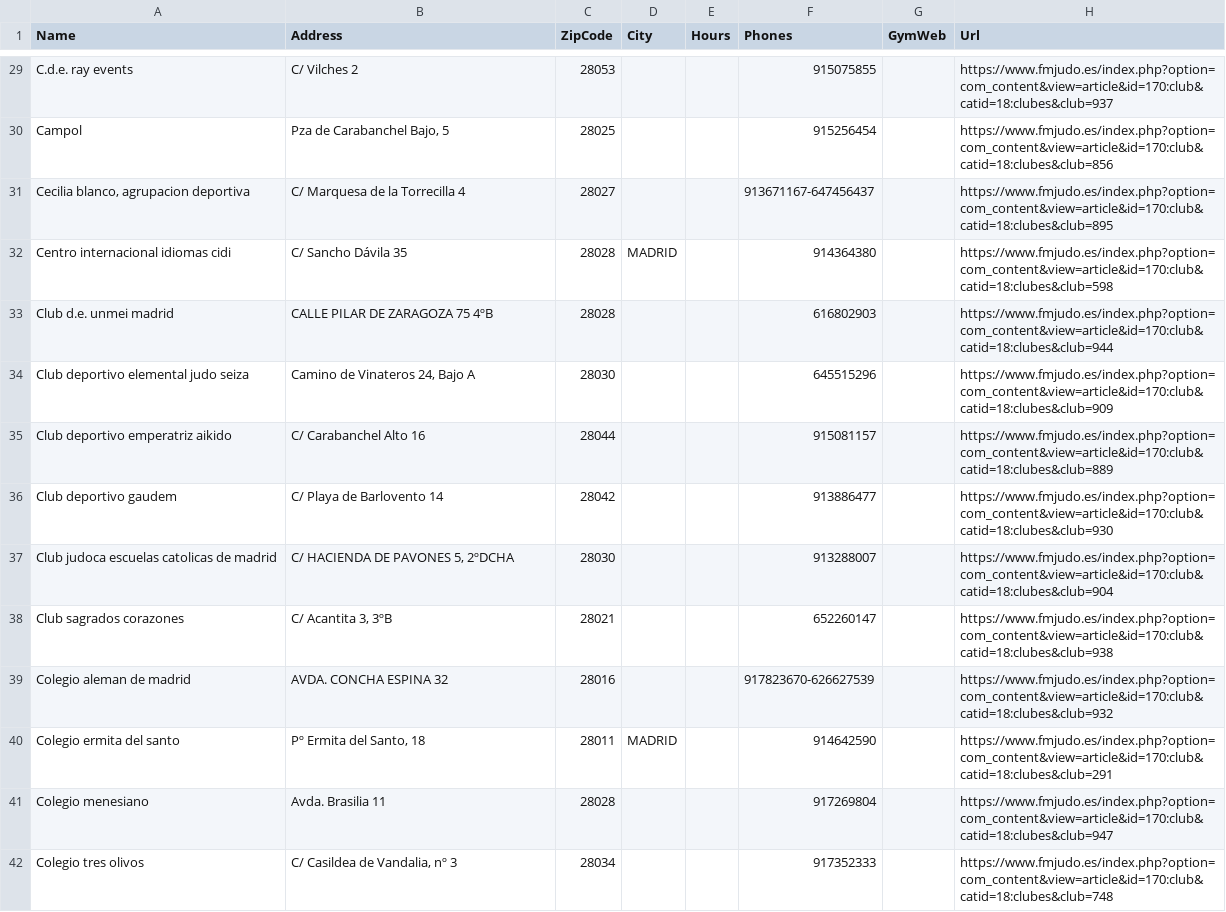
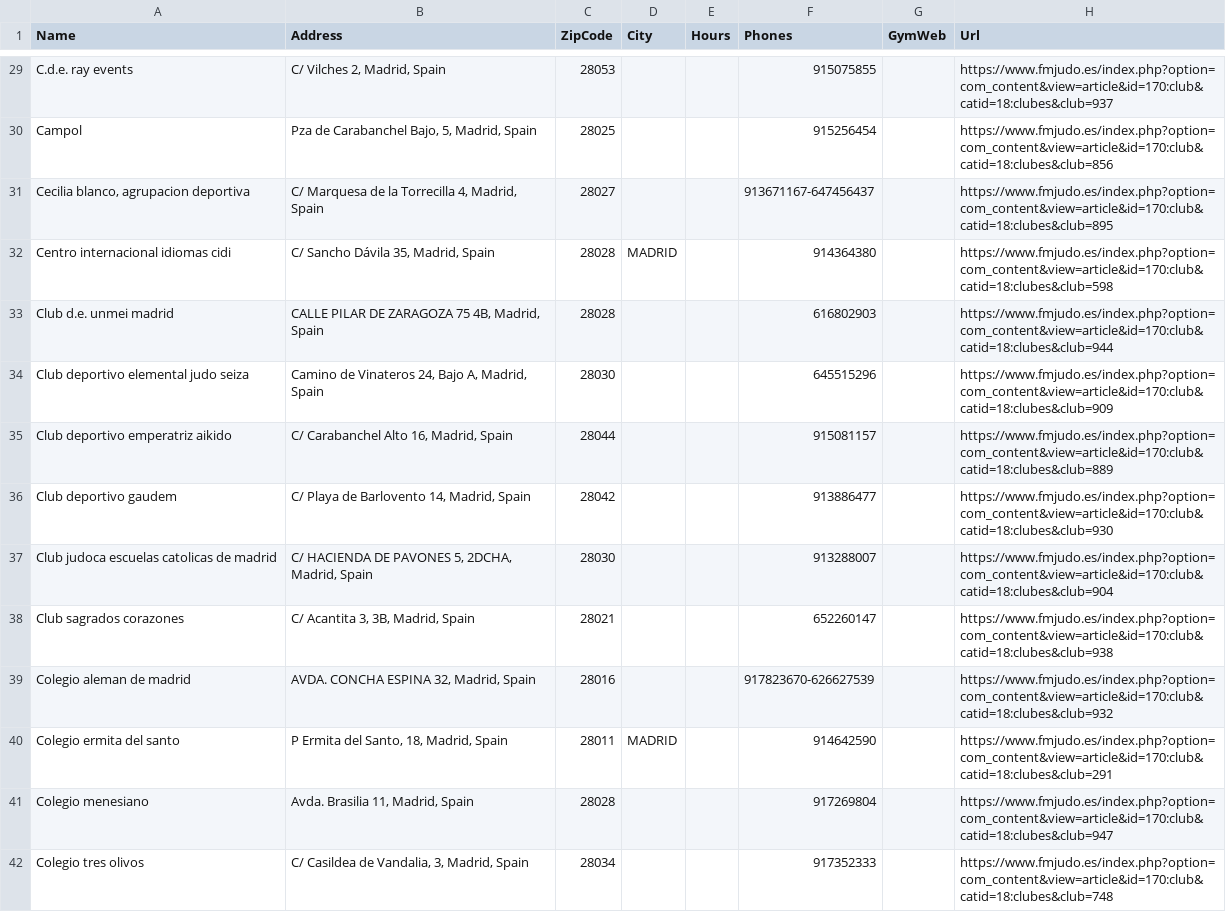
Before and after one commit to juanlu-sanz/JudoScrapper, a CSV file: gyms.csv, drawn as a sheet; only a part is shown, gaps mark what is left out; the diff covers the shown part only; the diff names each change by its address in the sheet, - before the commit and + after, or states it on an @@ line.

```diff
--- a/gyms.csv
+++ b/gyms.csv
-B29 (Address): C/ Vilches 2
+B29 (Address): C/ Vilches 2, Madrid, Spain
-B30 (Address): Pza de Carabanchel Bajo, 5
+B30 (Address): Pza de Carabanchel Bajo, 5, Madrid, Spain
-B31 (Address): C/ Marquesa de la Torrecilla 4
+B31 (Address): C/ Marquesa de la Torrecilla 4, Madrid, Spain
-B32 (Address): C/ Sancho Dávila 35
+B32 (Address): C/ Sancho Dávila 35, Madrid, Spain
-B33 (Address): CALLE PILAR DE ZARAGOZA 75 4ºB
+B33 (Address): CALLE PILAR DE ZARAGOZA 75 4B, Madrid, Spain
-B34 (Address): Camino de Vinateros 24, Bajo A
+B34 (Address): Camino de Vinateros 24, Bajo A, Madrid, Spain
-B35 (Address): C/ Carabanchel Alto 16
+B35 (Address): C/ Carabanchel Alto 16, Madrid, Spain
-B36 (Address): C/ Playa de Barlovento 14
+B36 (Address): C/ Playa de Barlovento 14, Madrid, Spain
-B37 (Address): C/ HACIENDA DE PAVONES 5, 2ºDCHA
+B37 (Address): C/ HACIENDA DE PAVONES 5, 2DCHA, Madrid, Spain
-B38 (Address): C/ Acantita 3, 3ºB
+B38 (Address): C/ Acantita 3, 3B, Madrid, Spain
-B39 (Address): AVDA. CONCHA ESPINA 32
+B39 (Address): AVDA. CONCHA ESPINA 32, Madrid, Spain
-B40 (Address): Pº Ermita del Santo, 18
+B40 (Address): P Ermita del Santo, 18, Madrid, Spain
-B41 (Address): Avda. Brasilia 11
+B41 (Address): Avda. Brasilia 11, Madrid, Spain
-B42 (Address): C/ Casildea de Vandalia, nº 3
+B42 (Address): C/ Casildea de Vandalia, 3, Madrid, Spain
```
Also changed, not shown: 157 edited cells elsewhere in this file, 2 other files.
